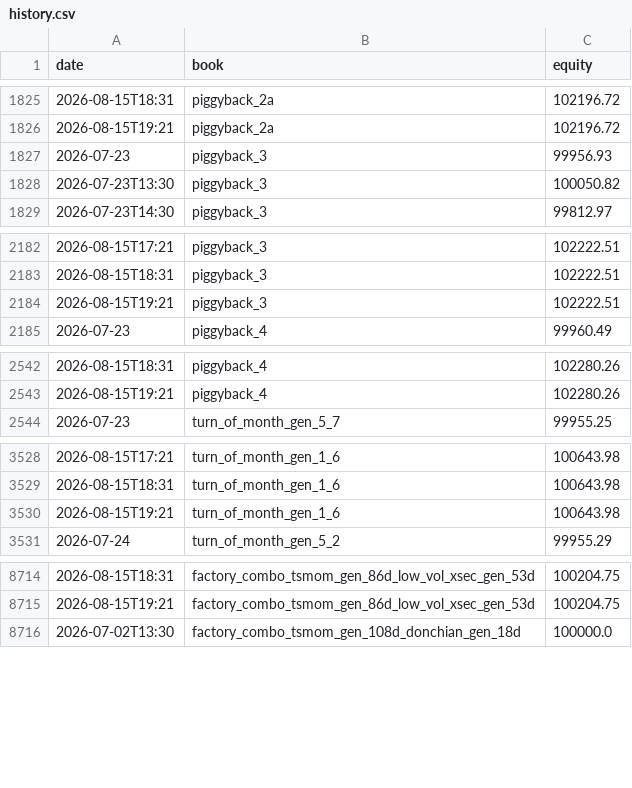
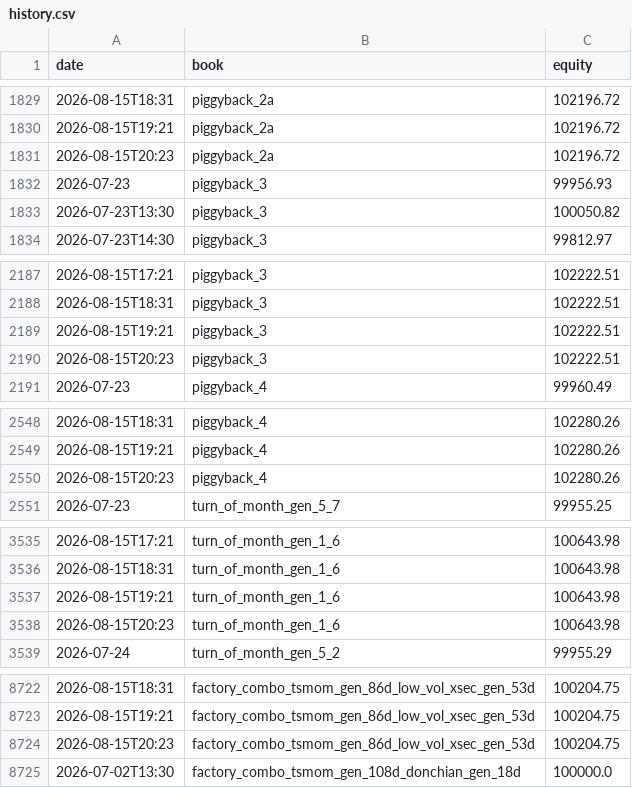
Before and after one commit to dzheng1328/tradefabe, a CSV file: state/paper/history.csv, drawn as a sheet; only a part is shown, gaps mark what is left out; the diff covers the shown part only; the diff names each change by its address in the sheet, - before the commit and + after, or states it on an @@ line.

```diff
--- a/state/paper/history.csv
+++ b/state/paper/history.csv
+row 1831: 2026-08-15T20:23 | piggyback_2a | 102196.72
+row 2190: 2026-08-15T20:23 | piggyback_3 | 102222.51
+row 2550: 2026-08-15T20:23 | piggyback_4 | 102280.26
+row 3538: 2026-08-15T20:23 | turn_of_month_gen_1_6 | 100643.98
+row 8724: 2026-08-15T20:23 | factory_combo_tsmom_gen_86d_low_vol_xsec_gen_53d | 100204.75
```
Also changed, not shown: 12 added rows elsewhere in this file, state/paper/summary.csv, 16 other files.
